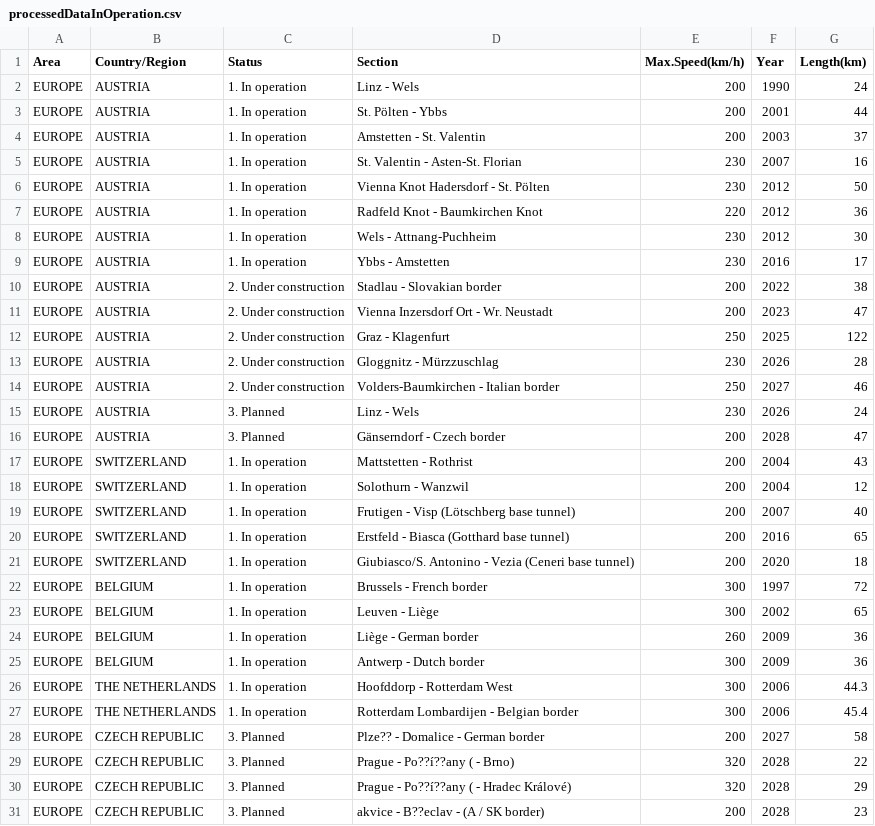
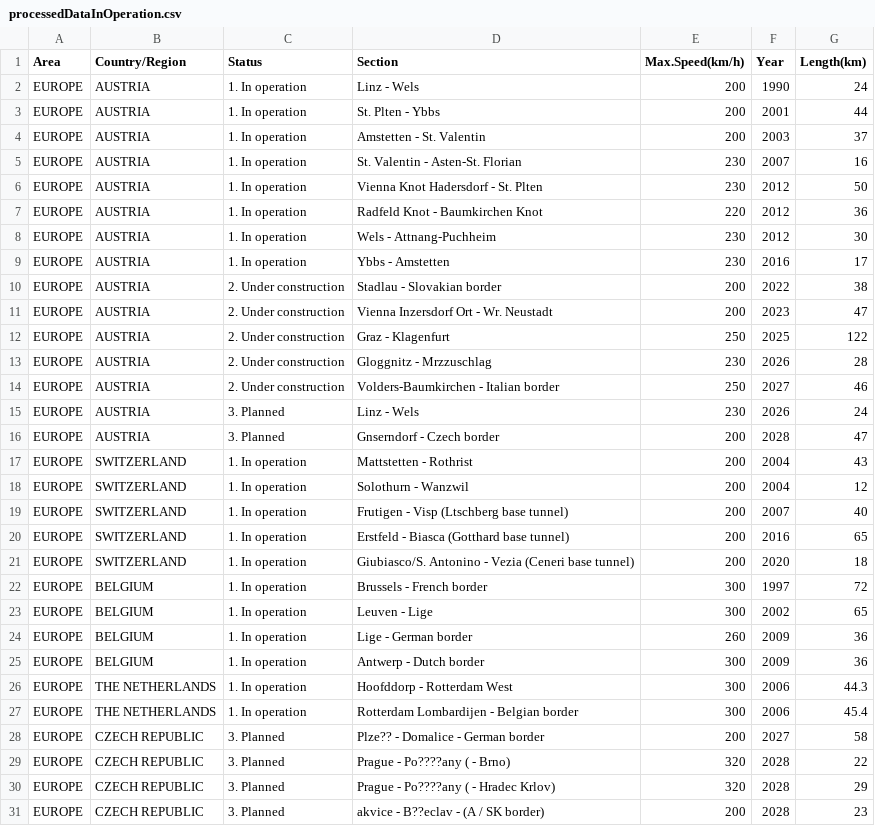
Before and after one commit to IraDobb/Mobieco, a CSV file: VF/processedDataInOperation.csv, drawn as a sheet; only a part is shown; the diff covers the shown part only; the diff names each change by its address in the sheet, - before the commit and + after, or states it on an @@ line.

```diff
--- a/VF/processedDataInOperation.csv
+++ b/VF/processedDataInOperation.csv
-D3 (Section): St. Pölten - Ybbs
+D3 (Section): St. Plten - Ybbs
-D6 (Section): Vienna Knot Hadersdorf - St. Pölten
+D6 (Section): Vienna Knot Hadersdorf - St. Plten
-D13 (Section): Gloggnitz - Mürzzuschlag
+D13 (Section): Gloggnitz - Mrzzuschlag
-D16 (Section): Gänserndorf - Czech border
+D16 (Section): Gnserndorf - Czech border
-D19 (Section): Frutigen - Visp (Lötschberg base tunnel)
+D19 (Section): Frutigen - Visp (Ltschberg base tunnel)
-D23 (Section): Leuven - Liège
+D23 (Section): Leuven - Lige
-D24 (Section): Liège - German border
+D24 (Section): Lige - German border
-D29 (Section): Prague - Po??í??any ( - Brno)
+D29 (Section): Prague - Po????any ( - Brno)
-D30 (Section): Prague - Po??í??any ( - Hradec Králové)
+D30 (Section): Prague - Po????any ( - Hradec Krlov)
```
Also changed, not shown: 38 edited cells elsewhere in this file.
